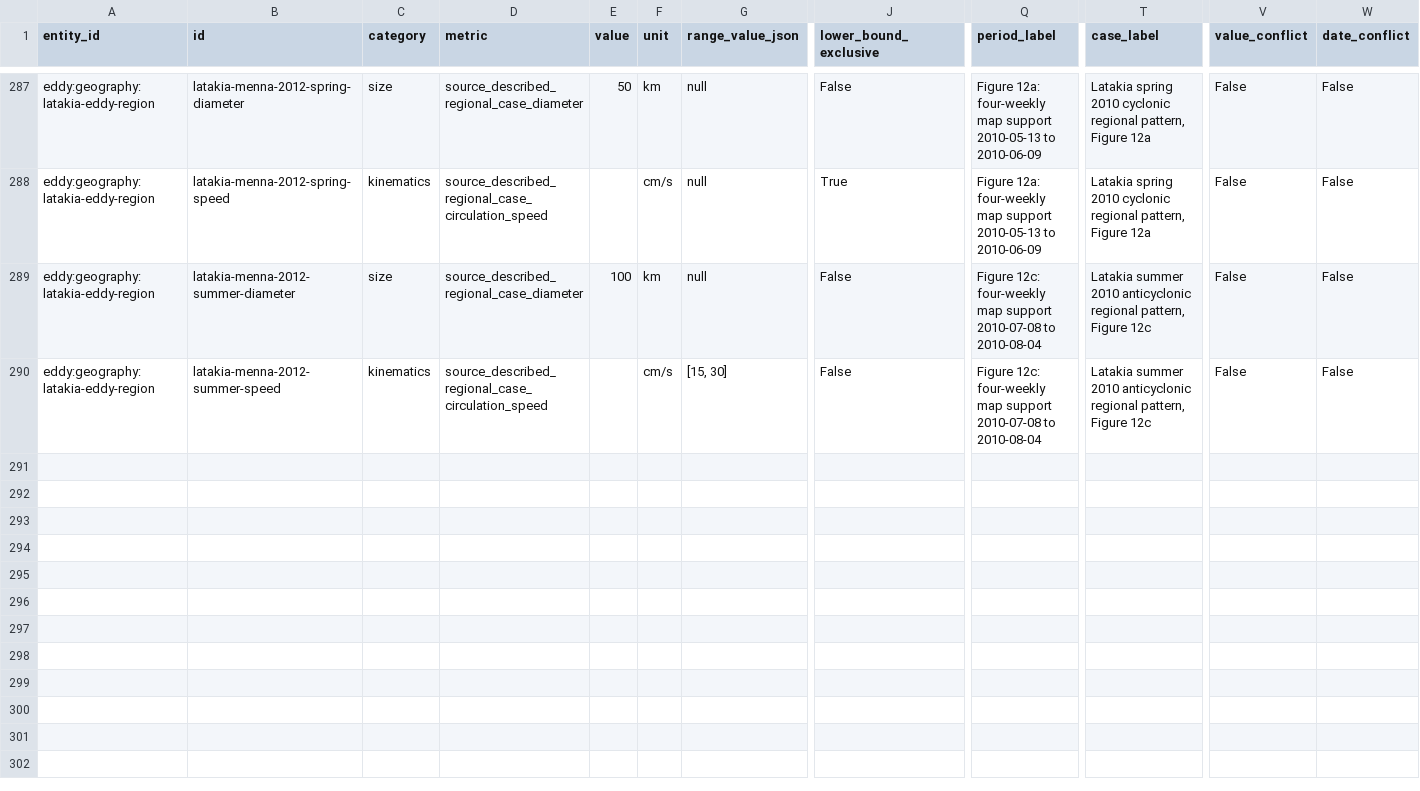
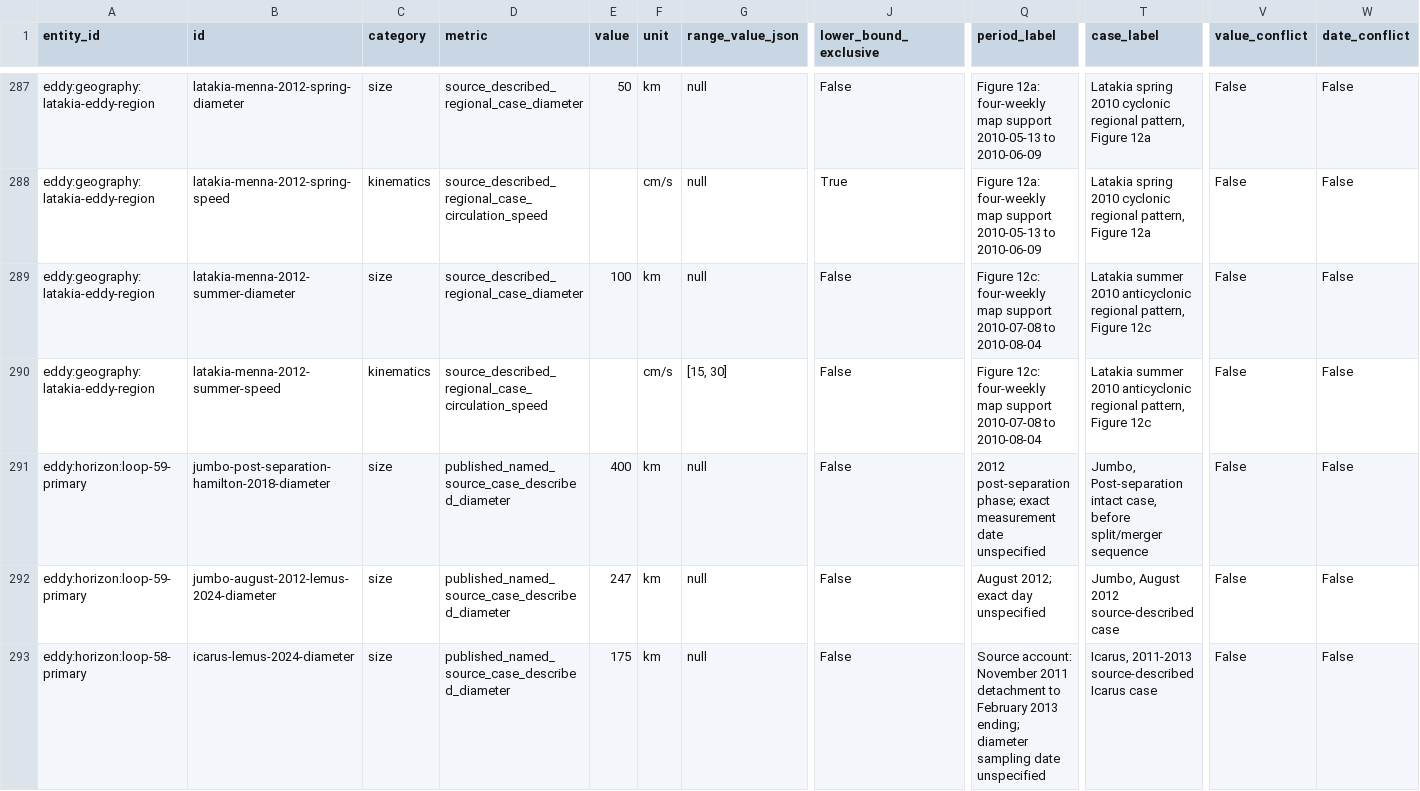
Before and after one commit to giodl73-repo/OSW, a CSV file: research/eddy-measurement-register-v1.csv, drawn as a sheet; only a part is shown, gaps mark what is left out; rows hold the shown columns only; the diff names each change by its address in the sheet, - before the commit and + after, or states it on an @@ line.

Commit message:
Add Jumbo and Icarus separate source phase diameter references

```diff
--- a/research/eddy-measurement-register-v1.csv
+++ b/research/eddy-measurement-register-v1.csv
+row 291: eddy:horizon:loop-59-primary | jumbo-post-separation-hamilton-2018-diameter | size | published_named_source_case_described_diameter | 400 | km | null | False | 2012 post-separation phase; exact measurement date unspecified | Jumbo, Post-separation intact case, before split/merger sequence | False | False
+row 292: eddy:horizon:loop-59-primary | jumbo-august-2012-lemus-2024-diameter | size | published_named_source_case_described_diameter | 247 | km | null | False | August 2012; exact day unspecified | Jumbo, August 2012 source-described case | False | False
+row 293: eddy:horizon:loop-58-primary | icarus-lemus-2024-diameter | size | published_named_source_case_described_diameter | 175 | km | null | False | Source account: November 2011 detachment to February 2013 ending; diameter sampling date unspecified | Icarus, 2011-2013 source-described Icarus case | False | False
```
Also changed, not shown: 9 other files.
